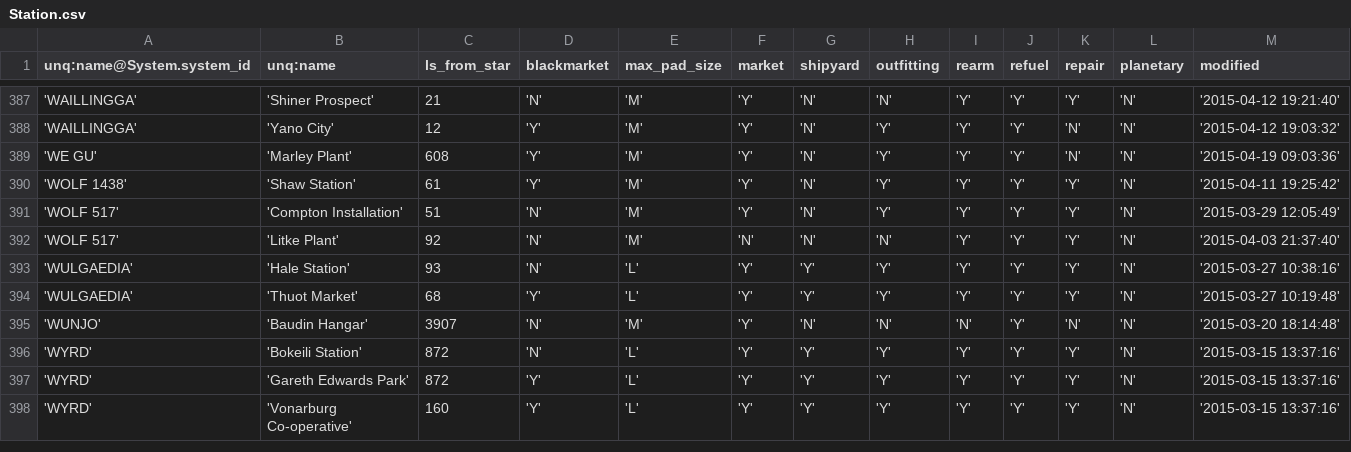
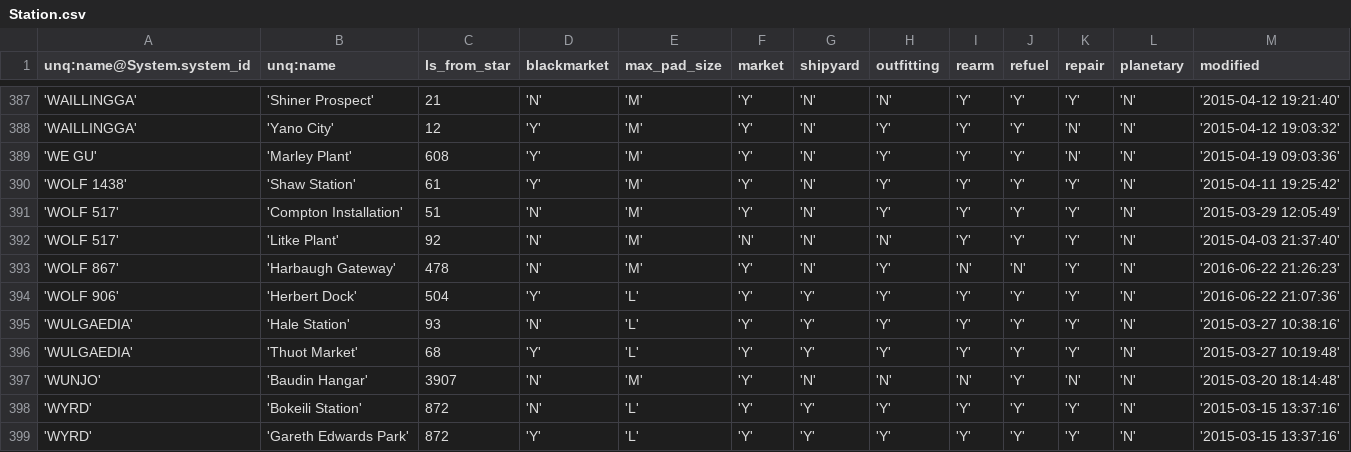
Before and after one commit to EliteDangerous/tradedangerous, a CSV file: data/Station.csv, drawn as a sheet; only a part is shown, gaps mark what is left out; the shorter side is filled out with more unchanged rows.

Commit message:
new stations

```diff
--- a/data/Station.csv
+++ b/data/Station.csv
@@ -392,2 +392,4 @@ unq:name@System.system_id,unq:name,ls_from_star,blackmarket,max_pad_size,market,
 'WOLF 517','Litke Plant',92,'N','M','N','N','N','Y','Y','Y','N','2015-04-03 21:37:40'
+'WOLF 867','Harbaugh Gateway',478,'N','M','Y','N','Y','N','N','Y','N','2016-06-22 21:26:23'
+'WOLF 906','Herbert Dock',504,'Y','L','Y','Y','Y','Y','Y','Y','N','2016-06-22 21:07:36'
 'WULGAEDIA','Hale Station',93,'N','L','Y','Y','Y','Y','Y','Y','N','2015-03-27 10:38:16'
```
